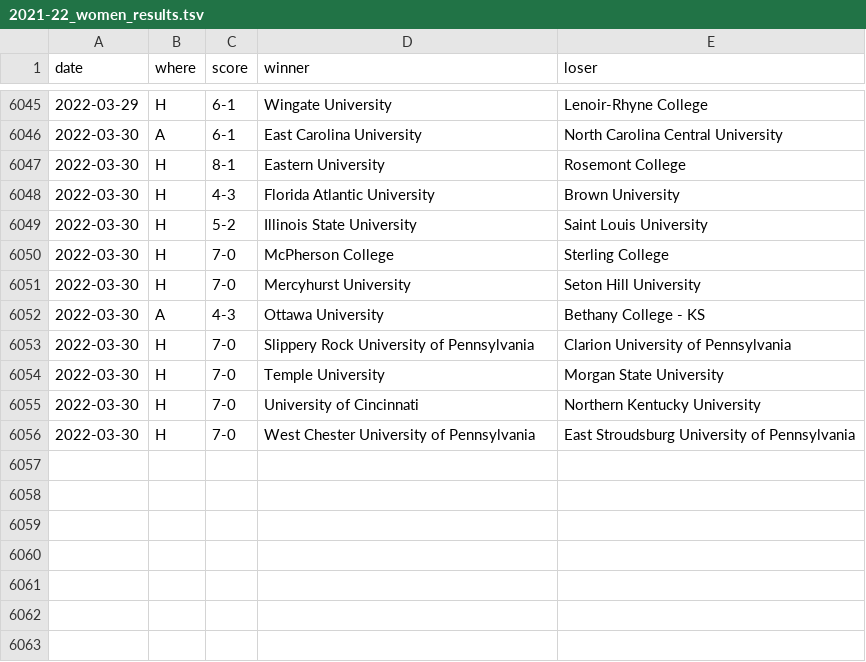
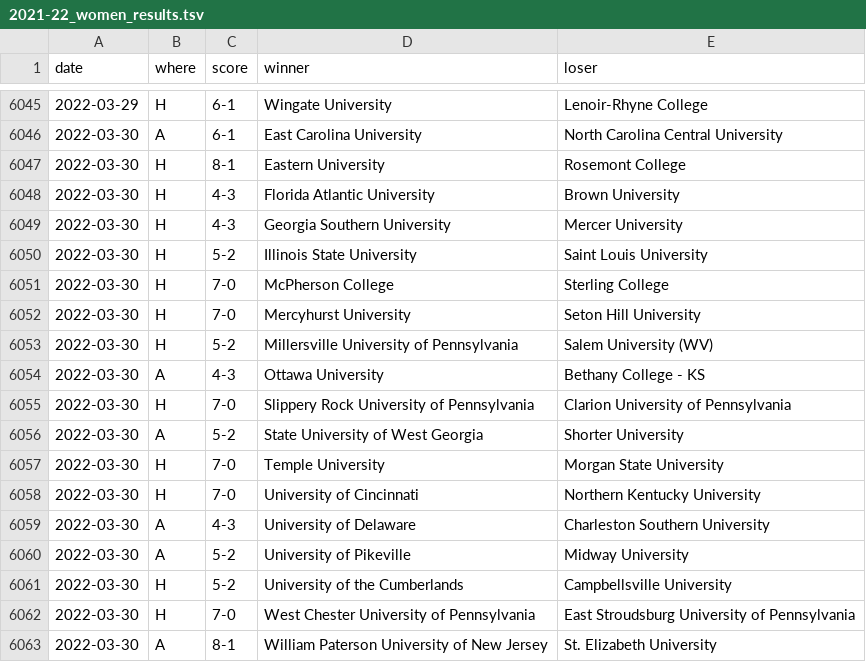
Before and after one commit to TennisOpenData/college-tennis-massey, a TSV file: 2021-22_women_results.tsv, drawn as a sheet; only a part is shown, gaps mark what is left out; the diff names each change by its address in the sheet, - before the commit and + after, or states it on an @@ line.

```diff
--- a/2021-22_women_results.tsv
+++ b/2021-22_women_results.tsv
+row 6049: 2022-03-30 | H | 4-3 | Georgia Southern University | Mercer University
+row 6053: 2022-03-30 | H | 5-2 | Millersville University of Pennsylvania | Salem University (WV)
+row 6056: 2022-03-30 | A | 5-2 | State University of West Georgia | Shorter University
+row 6059: 2022-03-30 | A | 4-3 | University of Delaware | Charleston Southern University
+row 6060: 2022-03-30 | A | 5-2 | University of Pikeville | Midway University
+row 6061: 2022-03-30 | H | 5-2 | University of the Cumberlands | Campbellsville University
+row 6063: 2022-03-30 | A | 8-1 | William Paterson University of New Jersey | St. Elizabeth University
```
Also changed, not shown: 2021-22_men_results.tsv.
